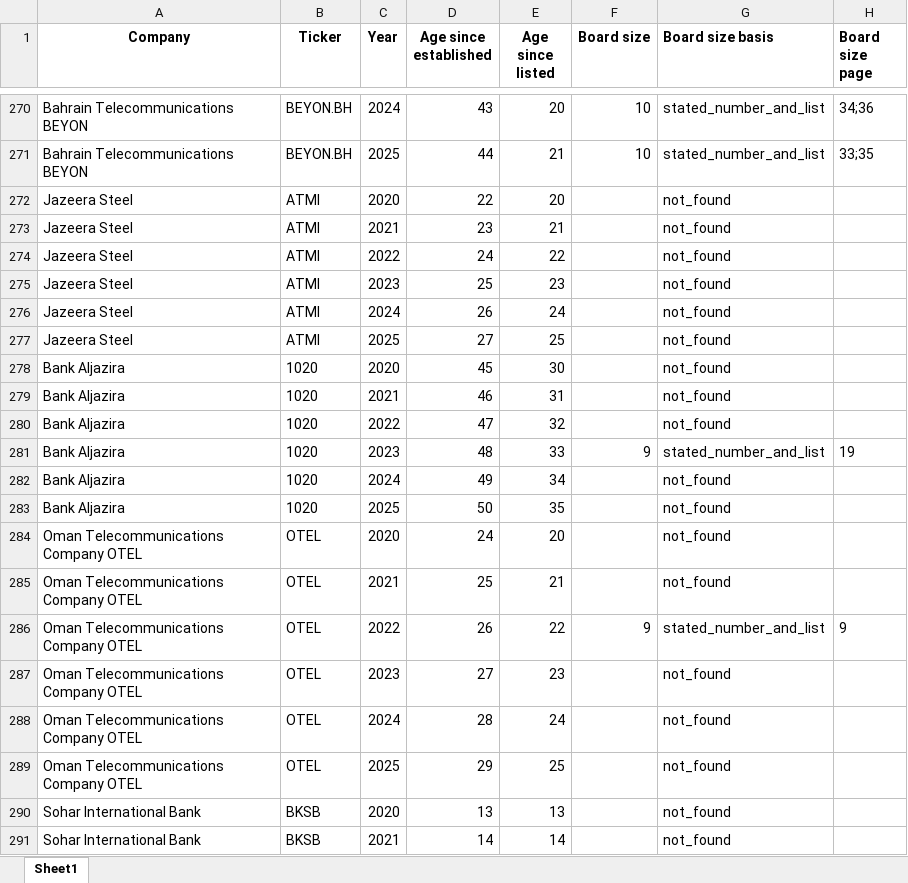
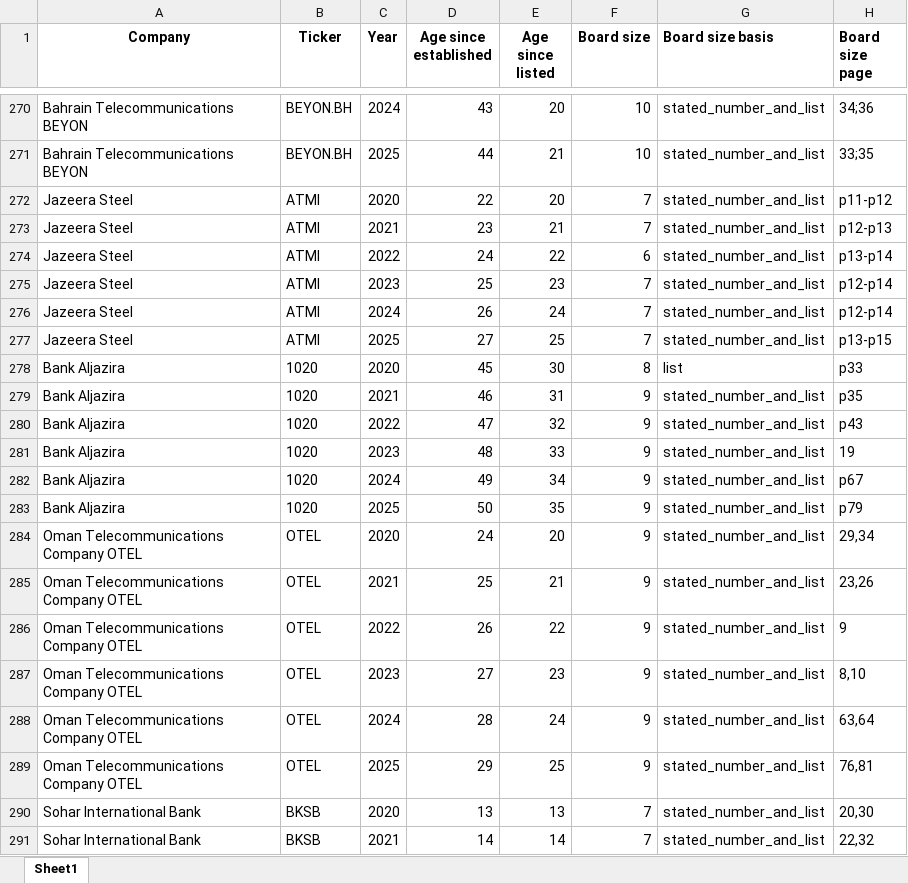
Before and after one commit to i-am-hamza/Verity, an Excel workbook: docs/exports/company_ages_board_2020_2025_completed.xlsx, sheet Sheet1, drawn as a sheet; only a part is shown, gaps mark what is left out; values as stored, in another font and other column widths than the file's, no borders; the diff covers the shown part only; the diff names each change by its address in the sheet, - before the commit and + after, or states it on an @@ line.

```diff
--- a/docs/exports/company_ages_board_2020_2025_completed.xlsx (sheet Sheet1)
+++ b/docs/exports/company_ages_board_2020_2025_completed.xlsx (sheet Sheet1)
-F272:F273 (Board size): (empty)
+F272:F273 (Board size): 7
-G272:G277 (Board size basis): not_found
+G272:G277 (Board size basis): stated_number_and_list
-H272 (Board size page): (empty)
+H272 (Board size page): p11-p12
-H273 (Board size page): (empty)
+H273 (Board size page): p12-p13
-F274 (Board size): (empty)
+F274 (Board size): 6
-H274 (Board size page): (empty)
+H274 (Board size page): p13-p14
-F275:F277 (Board size): (empty)
+F275:F277 (Board size): 7
-H275:H276 (Board size page): (empty)
+H275:H276 (Board size page): p12-p14
-H277 (Board size page): (empty)
+H277 (Board size page): p13-p15
-F278 (Board size): (empty)
+F278 (Board size): 8
-G278 (Board size basis): not_found
+G278 (Board size basis): list
-H278 (Board size page): (empty)
+H278 (Board size page): p33
-F279:F280 (Board size): (empty)
+F279:F280 (Board size): 9
-G279:G280 (Board size basis): not_found
+G279:G280 (Board size basis): stated_number_and_list
-H279 (Board size page): (empty)
+H279 (Board size page): p35
-H280 (Board size page): (empty)
+H280 (Board size page): p43
-F282:F285 (Board size): (empty)
+F282:F285 (Board size): 9
-G282:G285 (Board size basis): not_found
+G282:G285 (Board size basis): stated_number_and_list
-H282 (Board size page): (empty)
+H282 (Board size page): p67
-H283 (Board size page): (empty)
+H283 (Board size page): p79
-H284 (Board size page): (empty)
+H284 (Board size page): 29,34
-H285 (Board size page): (empty)
+H285 (Board size page): 23,26
-F287:F289 (Board size): (empty)
+F287:F289 (Board size): 9
-G287:G291 (Board size basis): not_found
+G287:G291 (Board size basis): stated_number_and_list
-H287 (Board size page): (empty)
+H287 (Board size page): 8,10
-H288 (Board size page): (empty)
+H288 (Board size page): 63,64
-H289 (Board size page): (empty)
+H289 (Board size page): 76,81
-F290:F291 (Board size): (empty)
+F290:F291 (Board size): 7
-H290 (Board size page): (empty)
+H290 (Board size page): 20,30
-H291 (Board size page): (empty)
+H291 (Board size page): 22,32
```
Also changed, not shown: 858 edited cells elsewhere in this sheet, docs/exports/board_size_review.xlsx, 6 other files.
